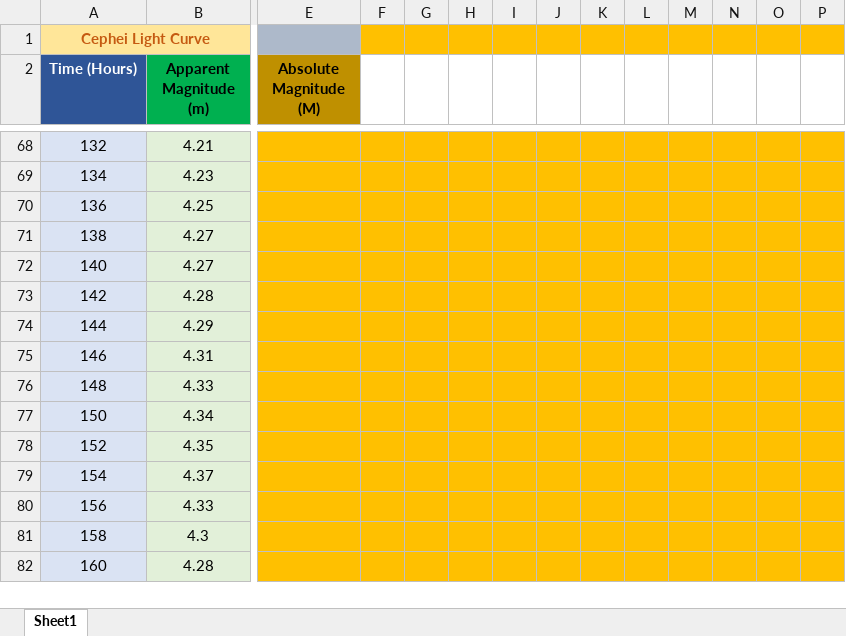
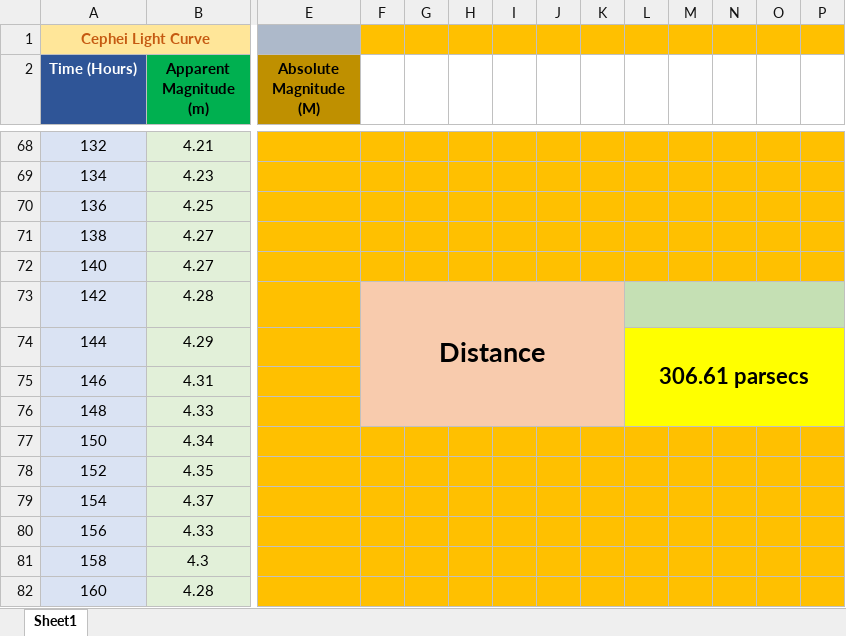
Before and after one commit to cupokoffi8/Stevens, an Excel workbook: Stevens_Spring_2022/PEP-151-A/Labs/Lab2/Lab2.xlsx, sheet Sheet1, drawn as a sheet; only a part is shown, gaps mark what is left out; values as stored, in another font and other column widths than the file's, no borders; charts and pictures not drawn; the diff names each change by its address in the sheet, - before the commit and + after, or states it on an @@ line.

```diff
--- a/Stevens_Spring_2022/PEP-151-A/Labs/Lab2/Lab2.xlsx (sheet Sheet1)
+++ b/Stevens_Spring_2022/PEP-151-A/Labs/Lab2/Lab2.xlsx (sheet Sheet1)
-F73: (empty)
+F73: Distance
-F73:K76 fill: #FFC000
+F73:K76 fill: #F8CBAD
+F73:K76 merged
-L73:P73 fill: #FFC000
+L73:P73 fill: #C5E0B4
+L73:P73 merged
-L74: (empty)
+L74: 306.61 parsecs
-L74:P76 fill: #FFC000
+L74:P76 fill: #FFFF00
+L74:P76 merged
```
Also changed, not shown: charts or pictures, 2 other files.
